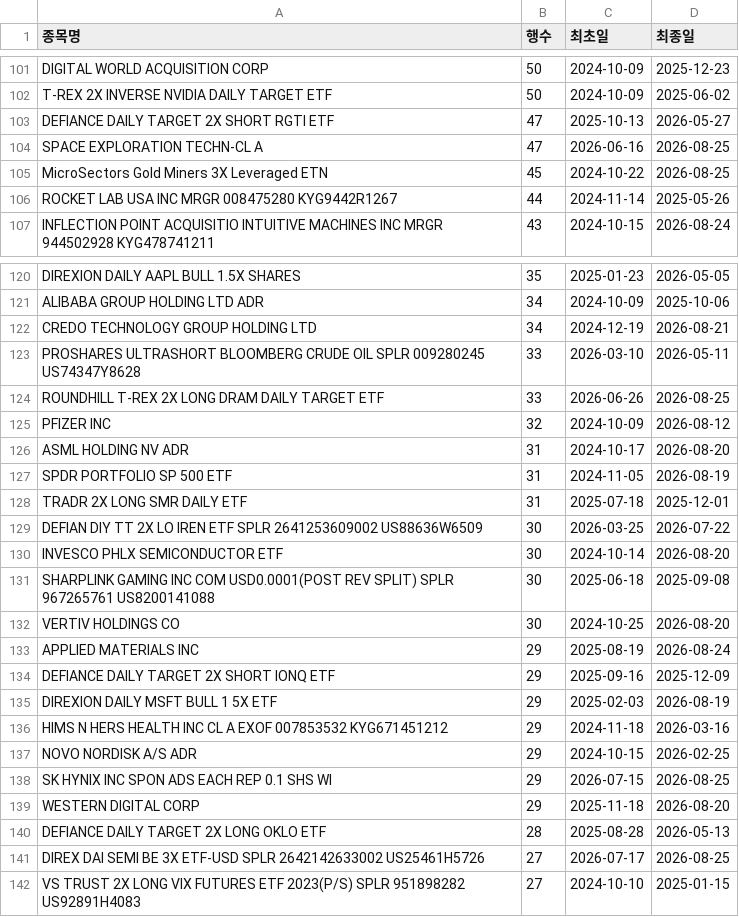
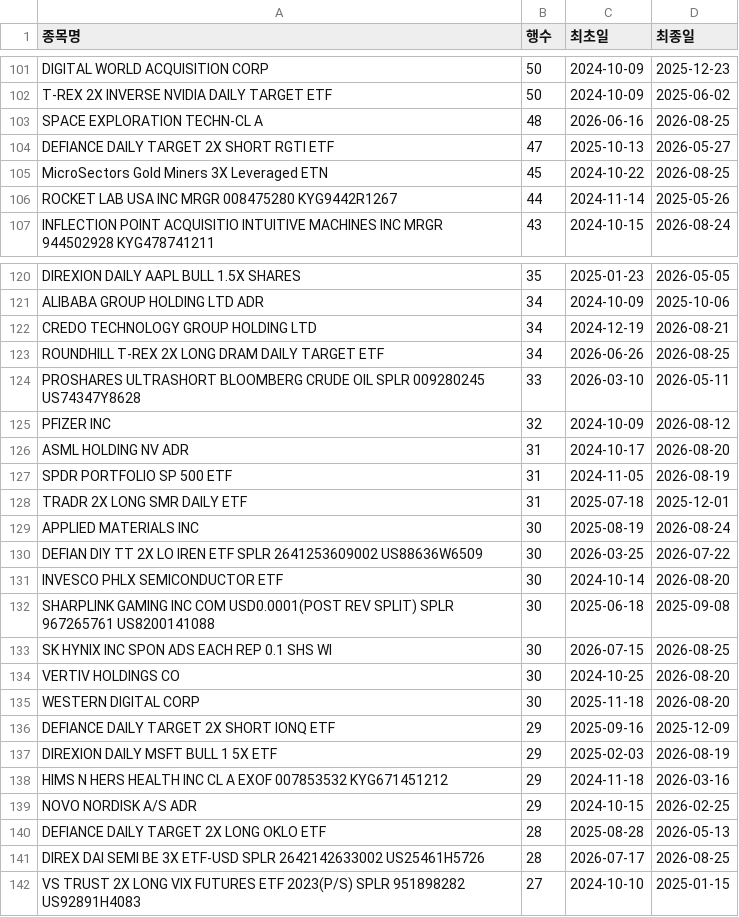
Before and after one commit to HaminKim/reant_streamlit, a CSV file: processed/by_stock_summary.csv, drawn as a sheet; only a part is shown, gaps mark what is left out; the diff covers the shown part only.

```diff
--- a/processed/by_stock_summary.csv
+++ b/processed/by_stock_summary.csv
@@ -102,4 +102,4 @@ DIGITAL WORLD ACQUISITION CORP,50,2024-10-09,2025-12-23
 T-REX 2X INVERSE NVIDIA DAILY TARGET ETF,50,2024-10-09,2025-06-02
+SPACE EXPLORATION TECHN-CL A,48,2026-06-16,2026-08-25
 DEFIANCE DAILY TARGET 2X SHORT RGTI ETF,47,2025-10-13,2026-05-27
-SPACE EXPLORATION TECHN-CL A,47,2026-06-16,2026-08-25
 MicroSectors Gold Miners 3X Leveraged ETN,45,2024-10-22,2026-08-25
@@ -122,4 +122,4 @@ ALIBABA GROUP HOLDING LTD ADR,34,2024-10-09,2025-10-06
 CREDO TECHNOLOGY GROUP HOLDING LTD,34,2024-12-19,2026-08-21
+ROUNDHILL T-REX 2X LONG DRAM DAILY TARGET ETF,34,2026-06-26,2026-08-25
 PROSHARES ULTRASHORT BLOOMBERG CRUDE OIL SPLR 009280245 US74347Y8628,33,2026-03-10,2026-05-11
-ROUNDHILL T-REX 2X LONG DRAM DAILY TARGET ETF,33,2026-06-26,2026-08-25
 PFIZER INC,32,2024-10-09,2026-08-12
@@ -128,2 +128,3 @@ SPDR PORTFOLIO SP 500 ETF,31,2024-11-05,2026-08-19
 TRADR 2X LONG SMR DAILY ETF,31,2025-07-18,2025-12-01
+APPLIED MATERIALS INC,30,2025-08-19,2026-08-24
 DEFIAN DIY TT 2X LO IREN ETF SPLR 2641253609002 US88636W6509,30,2026-03-25,2026-07-22
@@ -131,4 +132,5 @@ INVESCO PHLX SEMICONDUCTOR ETF,30,2024-10-14,2026-08-20
 SHARPLINK GAMING INC COM USD0.0001(POST REV SPLIT) SPLR 967265761 US8200141088,30,2025-06-18,2025-09-08
+SK HYNIX INC SPON ADS EACH REP 0.1 SHS WI,30,2026-07-15,2026-08-25
 VERTIV HOLDINGS CO,30,2024-10-25,2026-08-20
-APPLIED MATERIALS INC,29,2025-08-19,2026-08-24
+WESTERN DIGITAL CORP,30,2025-11-18,2026-08-20
 DEFIANCE DAILY TARGET 2X SHORT IONQ ETF,29,2025-09-16,2025-12-09
@@ -137,6 +139,4 @@ HIMS N HERS HEALTH INC CL A EXOF 007853532 KYG671451212,29,2024-11-18,2026-03-16
 NOVO NORDISK A/S ADR,29,2024-10-15,2026-02-25
-SK HYNIX INC SPON ADS EACH REP 0.1 SHS WI,29,2026-07-15,2026-08-25
-WESTERN DIGITAL CORP,29,2025-11-18,2026-08-20
 DEFIANCE DAILY TARGET 2X LONG OKLO ETF,28,2025-08-28,2026-05-13
-DIREX DAI SEMI BE 3X ETF-USD SPLR 2642142633002 US25461H5726,27,2026-07-17,2026-08-25
+DIREX DAI SEMI BE 3X ETF-USD SPLR 2642142633002 US25461H5726,28,2026-07-17,2026-08-25
 VS TRUST 2X LONG VIX FUTURES ETF 2023(P/S) SPLR 951898282 US92891H4083,27,2024-10-10,2025-01-15
```
Also changed, not shown: 12 added rows, 12 removed rows and 34 edited cells elsewhere in this file, 2 other files.
